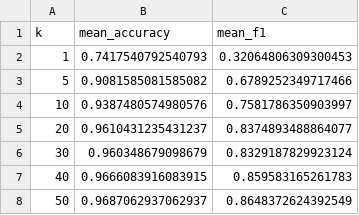
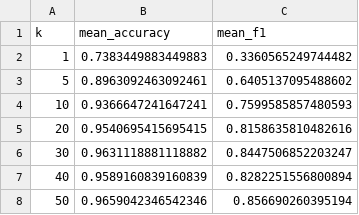
Before and after one commit to calcuff/ml-model-evaluation, a CSV file: experiments/digits/results/digits-rf-ntree-results.csv, drawn as a sheet.

```diff
--- a/experiments/digits/results/digits-rf-ntree-results.csv
+++ b/experiments/digits/results/digits-rf-ntree-results.csv
@@ -1,8 +1,8 @@
 k,mean_accuracy,mean_f1
-1,0.7417540792540793,0.32064806309300453
-5,0.9081585081585082,0.6789252349717466
-10,0.9387480574980576,0.7581786350903997
-20,0.9610431235431237,0.8374893488864077
-30,0.960348679098679,0.8329187829923124
-40,0.9666083916083915,0.859583165261783
-50,0.9687062937062937,0.8648372624392549
+1,0.7383449883449883,0.3360565249744482
+5,0.8963092463092461,0.6405137095488602
+10,0.9366647241647241,0.7599585857480593
+20,0.9540695415695415,0.8158635810482616
+30,0.9631118881118882,0.8447506852203247
+40,0.9589160839160839,0.8282251556800894
+50,0.9659042346542346,0.856690260395194
```
Also changed, not shown: 15 other files.
